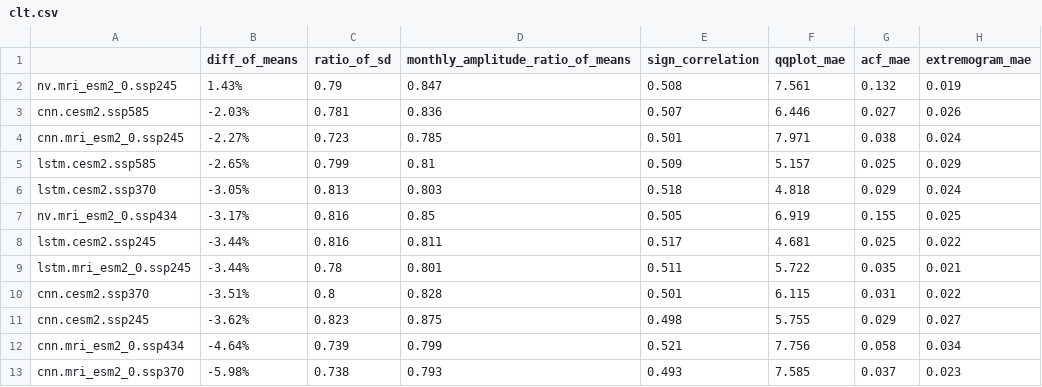
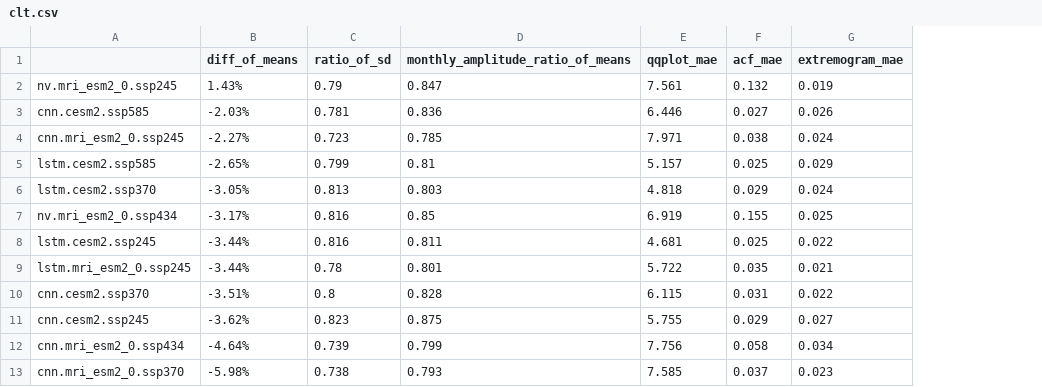
Before and after one commit to nachalca/FSE_extremos, a CSV file: reports/ds_acp/clt.csv, drawn as a sheet; only a part is shown; the diff names each change by its address in the sheet, - before the commit and + after, or states it on an @@ line.

```diff
--- a/reports/ds_acp/clt.csv
+++ b/reports/ds_acp/clt.csv
-column E (sign_correlation), rows 2-13: 0.508 | 0.507 | 0.501 | 0.509 | 0.518 | 0.505 | 0.517 | 0.511 | 0.501 | 0.498 | 0.521 | 0.493
```
Also changed, not shown: 2 other files.
